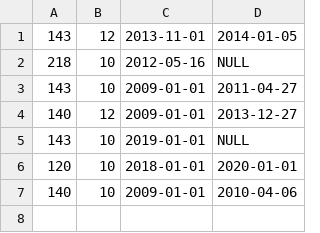
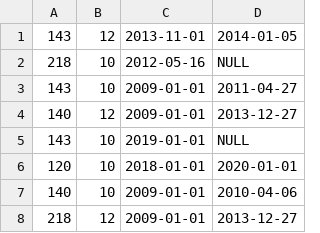
Before and after one commit to AntoniaHrr/Pair-of-employees-who-have-worked-together, a CSV file: src/data/testCsv.csv, drawn as a sheet; the diff names each change by its address in the sheet, - before the commit and + after, or states it on an @@ line.

```diff
--- a/src/data/testCsv.csv
+++ b/src/data/testCsv.csv
+row 8: 218 | 12 | 2009-01-01 | 2013-12-27
```
Also changed, not shown: 20 other files.
